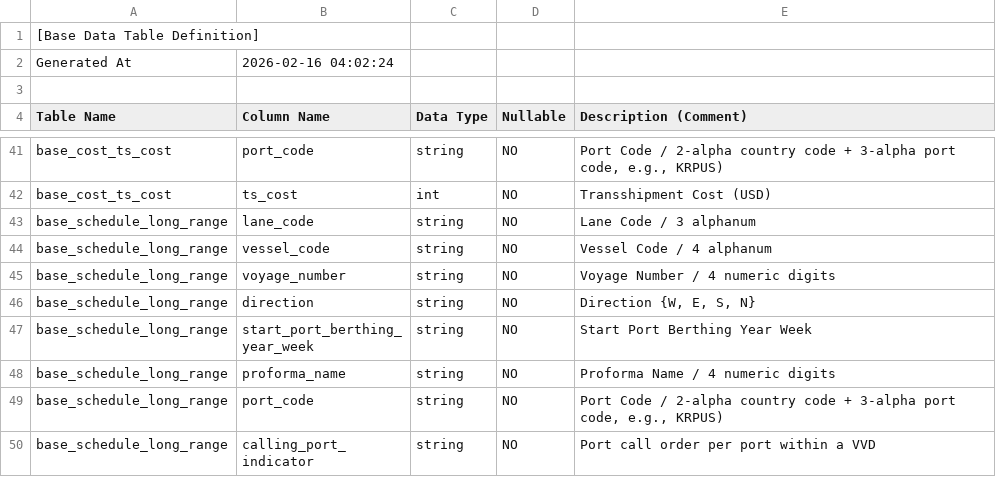
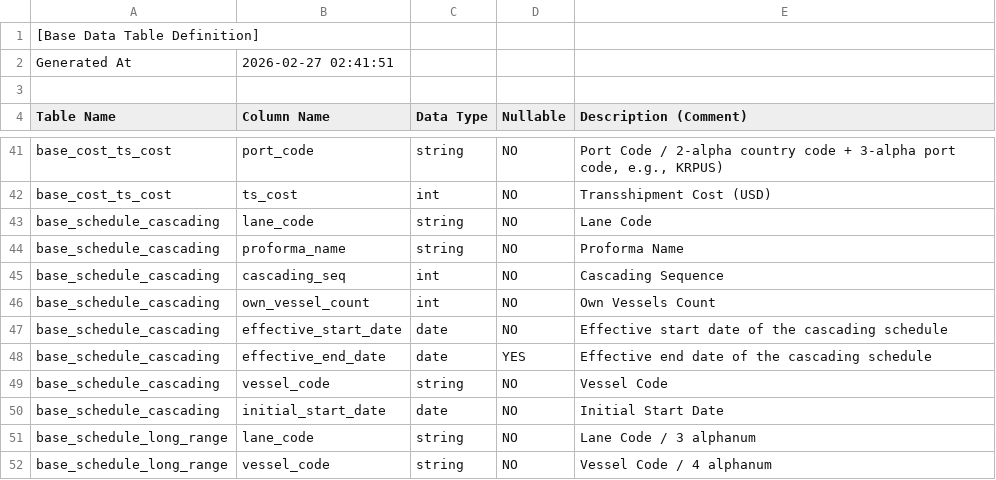
Before and after one commit to cbjsena/cascadingDemo, a CSV file: doc/db/base_table_definitions.csv, drawn as a sheet; only a part is shown, gaps mark what is left out; the shorter side is filled out with more unchanged rows.

```diff
--- a/doc/db/base_table_definitions.csv
+++ b/doc/db/base_table_definitions.csv
@@ -1,3 +1,3 @@
 [Base Data Table Definition]
-Generated At,2026-02-16 04:02:24
+Generated At,2026-02-27 02:41:51
 
@@ -42,2 +42,10 @@ base_cost_ts_cost,port_code,string,NO,"Port Code / 2-alpha country code + 3-alph
 base_cost_ts_cost,ts_cost,int,NO,Transshipment Cost (USD)
+base_schedule_cascading,lane_code,string,NO,Lane Code
+base_schedule_cascading,proforma_name,string,NO,Proforma Name
+base_schedule_cascading,cascading_seq,int,NO,Cascading Sequence
+base_schedule_cascading,own_vessel_count,int,NO,Own Vessels Count
+base_schedule_cascading,effective_start_date,date,NO,Effective start date of the cascading schedule
+base_schedule_cascading,effective_end_date,date,YES,Effective end date of the cascading schedule
+base_schedule_cascading,vessel_code,string,NO,Vessel Code
+base_schedule_cascading,initial_start_date,date,NO,Initial Start Date
 base_schedule_long_range,lane_code,string,NO,Lane Code / 3 alphanum
```
Also changed, not shown: doc/test_scenarios/test_scenarios_input_data.csv, 22 other files.
